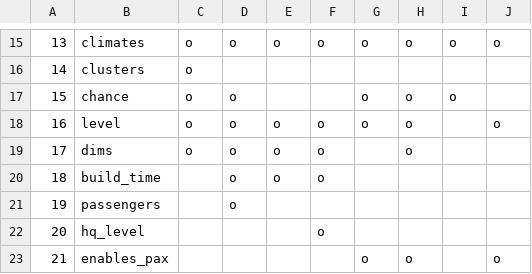
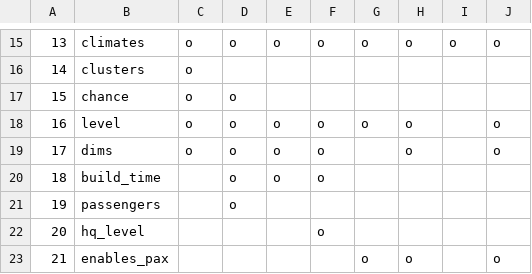
Before and after one commit to 128na/simutrans-addon-maker-online, a TSV file: docs/params/building.tsv, drawn as a sheet; only a part is shown, gaps mark what is left out; the diff names each change by its address in the sheet, - before the commit and + after, or states it on an @@ line.

```diff
--- a/docs/params/building.tsv
+++ b/docs/params/building.tsv
-G17: o
+G17: (empty)
-H17: o
+H17: (empty)
-I17: o
+I17: (empty)
-J19: (empty)
+J19: o
```
Also changed, not shown: 3 other files.
